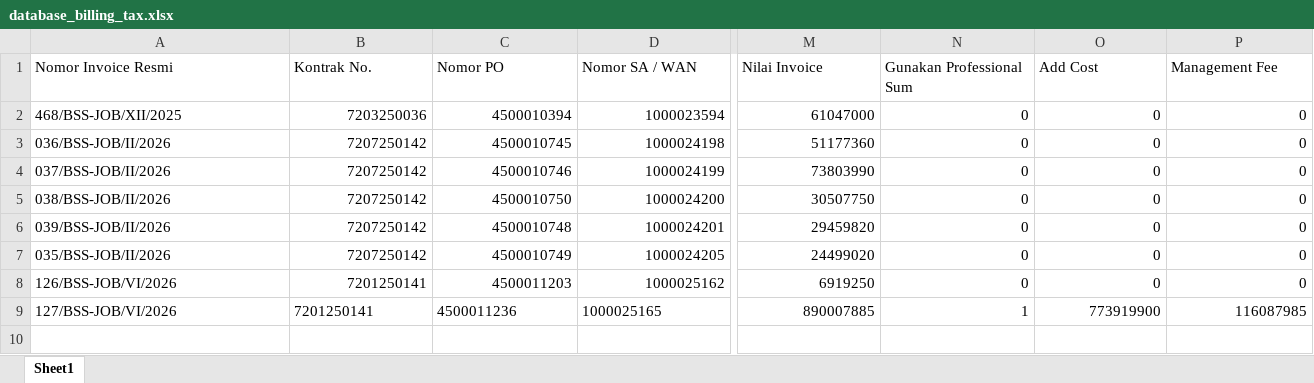
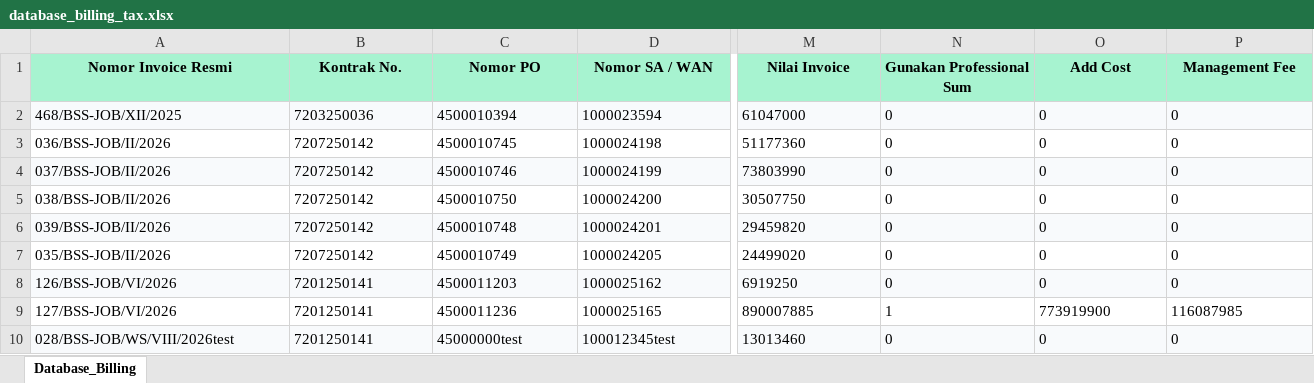
Before and after one commit to onesimussuriadi-coding/Dashboard-Proforma-Invoice-General-Services, an Excel workbook: database_penyimpanan_aman/database_billing_tax.xlsx, sheet Database_Billing, drawn as a sheet; only a part is shown, gaps mark what is left out; values as stored, in another font and other column widths than the file's, no borders; rows hold the shown columns only; the diff covers the shown part only; the diff names each change by its address in the sheet, - before the commit and + after, or states it on an @@ line.

```diff
--- a/database_penyimpanan_aman/database_billing_tax.xlsx (sheet Database_Billing)
+++ b/database_penyimpanan_aman/database_billing_tax.xlsx (sheet Database_Billing)
-sheet tab: Sheet1
+sheet tab: Database_Billing
@@ A1:P1 fill: none → #A7F3D0, bold: off → on, alignment: left → center @@
-A2:P2 fill: none
+A2:P2 fill: #F8FAFC
-B2:D8 alignment: right
+B2:D8 alignment: left
-M2:P9 alignment: right
+M2:P9 alignment: left
-A4:P4 fill: none
+A4:P4 fill: #F8FAFC
-A6:P6 fill: none
+A6:P6 fill: #F8FAFC
-A8:P8 fill: none
+A8:P8 fill: #F8FAFC
+row 10: 028/BSS-JOB/WS/VIII/2026test | 7201250141 | 45000000test | 100012345test | 13013460 | 0 | 0 | 0
```
Also changed, not shown: cell formats elsewhere in this sheet, database_penyimpanan_aman/arsip_dokumen_customer/metadata_arsip.xlsx, database_penyimpanan_aman/database_proforma_invoice.xlsx, 18 other files.
